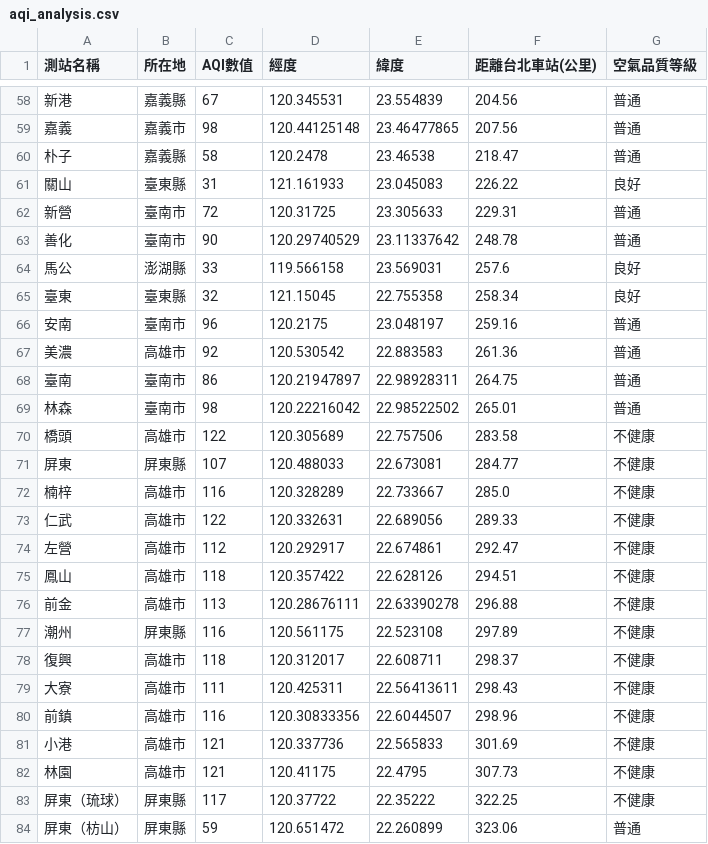
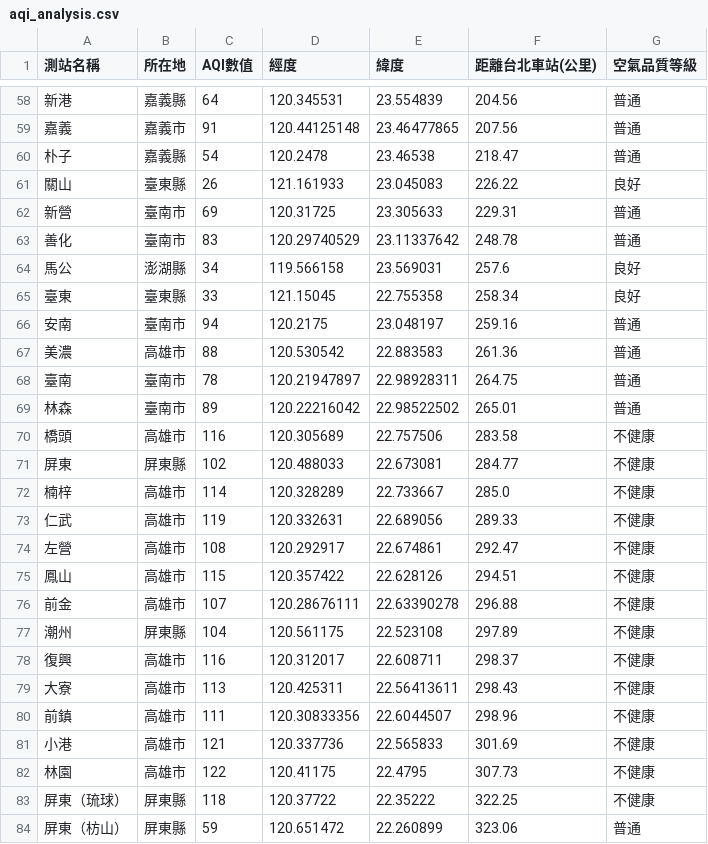
Before and after one commit to annako5325/aqi-analysis, a CSV file: outputs/aqi_analysis.csv, drawn as a sheet; only a part is shown, gaps mark what is left out; the diff covers the shown part only.

```diff
--- a/outputs/aqi_analysis.csv
+++ b/outputs/aqi_analysis.csv
@@ -58,27 +58,27 @@
-新港,嘉義縣,67,120.345531,23.554839,204.56,普通
-嘉義,嘉義市,98,120.44125148,23.46477865,207.56,普通
-朴子,嘉義縣,58,120.2478,23.46538,218.47,普通
-關山,臺東縣,31,121.161933,23.045083,226.22,良好
-新營,臺南市,72,120.31725,23.305633,229.31,普通
-善化,臺南市,90,120.29740529,23.11337642,248.78,普通
-馬公,澎湖縣,33,119.566158,23.569031,257.6,良好
-臺東,臺東縣,32,121.15045,22.755358,258.34,良好
-安南,臺南市,96,120.2175,23.048197,259.16,普通
-美濃,高雄市,92,120.530542,22.883583,261.36,普通
-臺南,臺南市,86,120.21947897,22.98928311,264.75,普通
-林森,臺南市,98,120.22216042,22.98522502,265.01,普通
-橋頭,高雄市,122,120.305689,22.757506,283.58,不健康
-屏東,屏東縣,107,120.488033,22.673081,284.77,不健康
-楠梓,高雄市,116,120.328289,22.733667,285.0,不健康
-仁武,高雄市,122,120.332631,22.689056,289.33,不健康
-左營,高雄市,112,120.292917,22.674861,292.47,不健康
-鳳山,高雄市,118,120.357422,22.628126,294.51,不健康
-前金,高雄市,113,120.28676111,22.63390278,296.88,不健康
-潮州,屏東縣,116,120.561175,22.523108,297.89,不健康
-復興,高雄市,118,120.312017,22.608711,298.37,不健康
-大寮,高雄市,111,120.425311,22.56413611,298.43,不健康
-前鎮,高雄市,116,120.30833356,22.6044507,298.96,不健康
+新港,嘉義縣,64,120.345531,23.554839,204.56,普通
+嘉義,嘉義市,91,120.44125148,23.46477865,207.56,普通
+朴子,嘉義縣,54,120.2478,23.46538,218.47,普通
+關山,臺東縣,26,121.161933,23.045083,226.22,良好
+新營,臺南市,69,120.31725,23.305633,229.31,普通
+善化,臺南市,83,120.29740529,23.11337642,248.78,普通
+馬公,澎湖縣,34,119.566158,23.569031,257.6,良好
+臺東,臺東縣,33,121.15045,22.755358,258.34,良好
+安南,臺南市,94,120.2175,23.048197,259.16,普通
+美濃,高雄市,88,120.530542,22.883583,261.36,普通
+臺南,臺南市,78,120.21947897,22.98928311,264.75,普通
+林森,臺南市,89,120.22216042,22.98522502,265.01,普通
+橋頭,高雄市,116,120.305689,22.757506,283.58,不健康
+屏東,屏東縣,102,120.488033,22.673081,284.77,不健康
+楠梓,高雄市,114,120.328289,22.733667,285.0,不健康
+仁武,高雄市,119,120.332631,22.689056,289.33,不健康
+左營,高雄市,108,120.292917,22.674861,292.47,不健康
+鳳山,高雄市,115,120.357422,22.628126,294.51,不健康
+前金,高雄市,107,120.28676111,22.63390278,296.88,不健康
+潮州,屏東縣,104,120.561175,22.523108,297.89,不健康
+復興,高雄市,116,120.312017,22.608711,298.37,不健康
+大寮,高雄市,113,120.425311,22.56413611,298.43,不健康
+前鎮,高雄市,111,120.30833356,22.6044507,298.96,不健康
 小港,高雄市,121,120.337736,22.565833,301.69,不健康
-林園,高雄市,121,120.41175,22.4795,307.73,不健康
-屏東（琉球）,屏東縣,117,120.37722,22.35222,322.25,不健康
+林園,高雄市,122,120.41175,22.4795,307.73,不健康
+屏東（琉球）,屏東縣,118,120.37722,22.35222,322.25,不健康
 屏東（枋山）,屏東縣,59,120.651472,22.260899,323.06,普通
```
Also changed, not shown: 46 edited cells elsewhere in this file, 1 other file.
